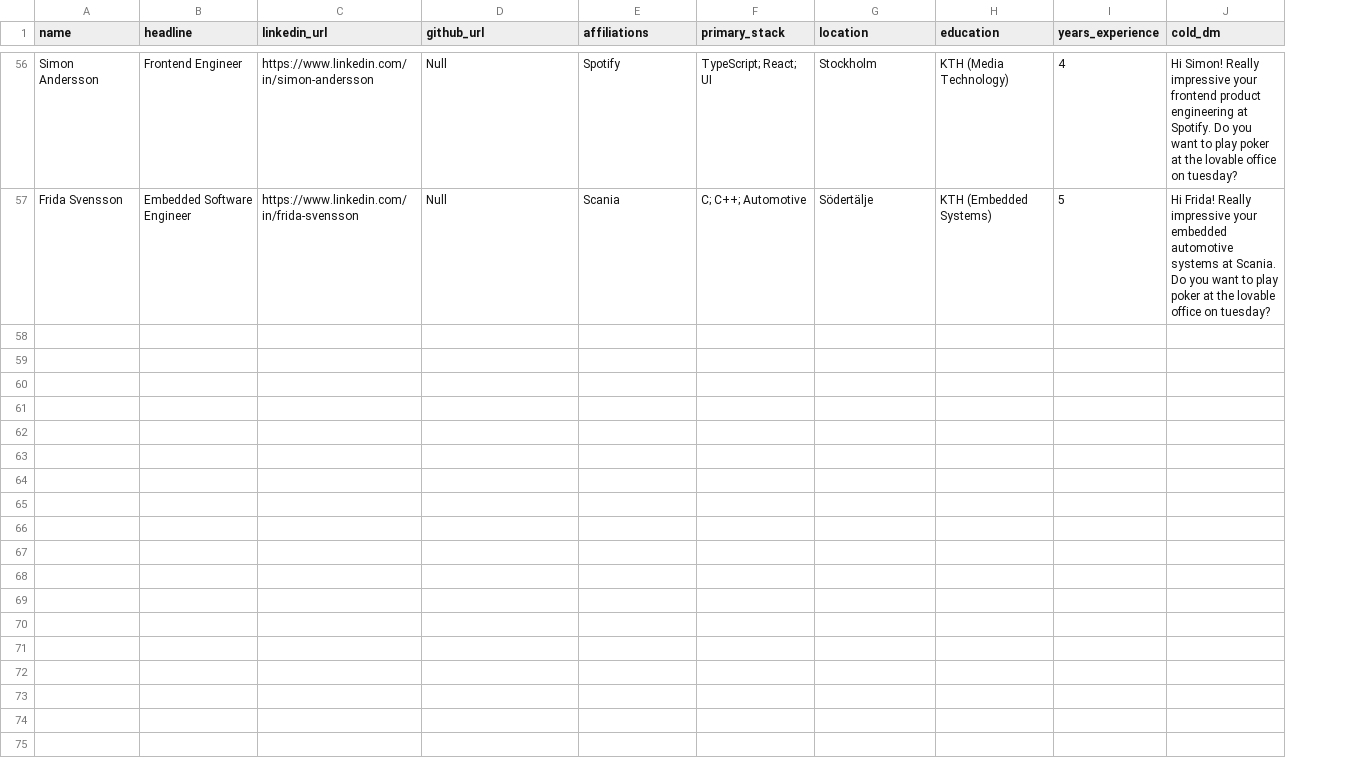
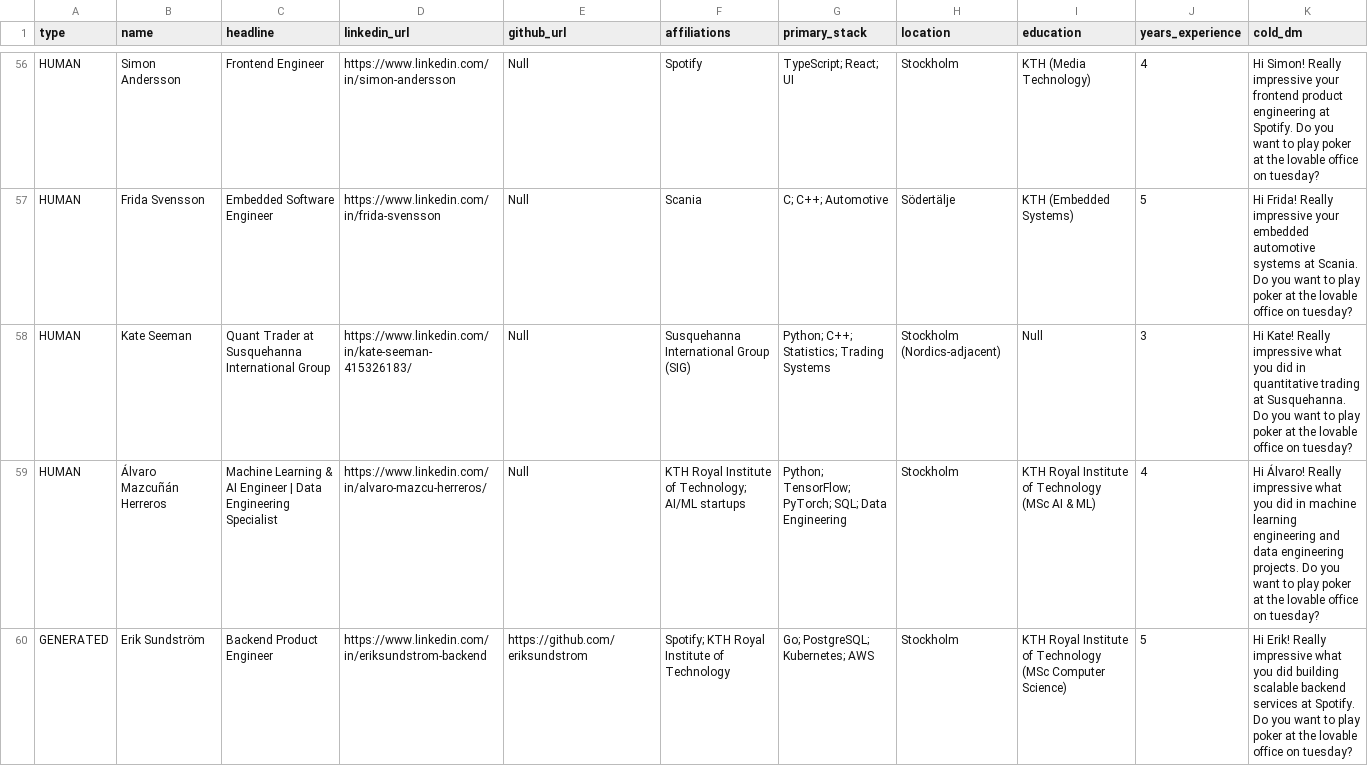
Before and after one commit to NikVis01/lovable-tool, a CSV file: src/graph/data/candidates.csv, drawn as a sheet; only a part is shown, gaps mark what is left out; the diff covers the shown part only; the diff names each change by its address in the sheet, - before the commit and + after, or states it on an @@ line.

```diff
--- a/src/graph/data/candidates.csv
+++ b/src/graph/data/candidates.csv
+column A (type), rows 56-57: HUMAN | HUMAN
+row 58: HUMAN | Kate Seeman | Quant Trader at Susquehanna International Group | https://www.linkedin.com/in/kate-seeman-415326183/ | Null | Susquehanna International Group (SIG) | Python; C++; Statistics; Trading Systems | Stockholm (Nordics-adjacent) | Null | 3 | Hi Kate! Really impressive what you did in quantitative trading at Susquehanna. Do you want to play poker at the lovable office on tuesday?
+row 59: HUMAN | Álvaro Mazcuñán Herreros | Machine Learning & AI Engineer | Data Engineering Specialist | https://www.linkedin.com/in/alvaro-mazcu-herreros/ | Null | KTH Royal Institute of Technology; AI/ML startups | Python; TensorFlow; PyTorch; SQL; Data Engineering | Stockholm | KTH Royal Institute of Technology (MSc AI & ML) | 4 | Hi Álvaro! Really impressive what you did in machine learning engineering and data engineering projects. Do you want to play poker at the lovable office on tuesday?
+row 60: GENERATED | Erik Sundström | Backend Product Engineer | https://www.linkedin.com/in/eriksundstrom-backend | https://github.com/eriksundstrom | Spotify; KTH Royal Institute of Technology | Go; PostgreSQL; Kubernetes; AWS | Stockholm | KTH Royal Institute of Technology (MSc Computer Science) | 5 | Hi Erik! Really impressive what you did building scalable backend services at Spotify. Do you want to play poker at the lovable office on tuesday?
```
Also changed, not shown: 6 added rows elsewhere in this file, 9 other files.
